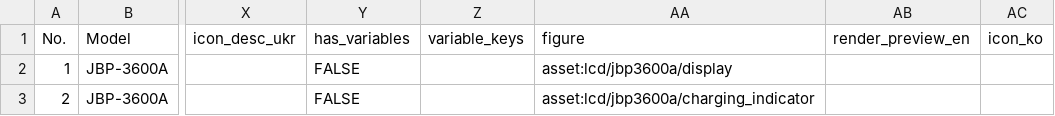
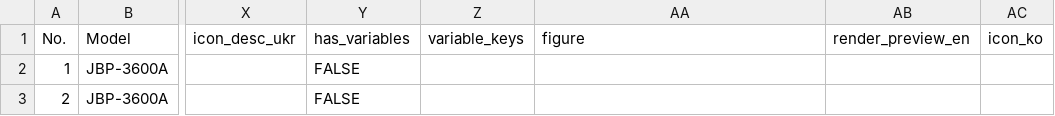
Before and after one commit to Bingboom/Hello-Docs, a CSV file: manual_sources/JBP-3600A/EU/en/phase2/lcd_icons_blocks.csv, drawn as a sheet; only a part is shown, gaps mark what is left out; the diff names each change by its address in the sheet, - before the commit and + after, or states it on an @@ line.

```diff
--- a/manual_sources/JBP-3600A/EU/en/phase2/lcd_icons_blocks.csv
+++ b/manual_sources/JBP-3600A/EU/en/phase2/lcd_icons_blocks.csv
-AA2: asset:lcd/jbp3600a/display
+AA2: (empty)
-AA3: asset:lcd/jbp3600a/charging_indicator
+AA3: (empty)
```
Also changed, not shown: 28 other files.
